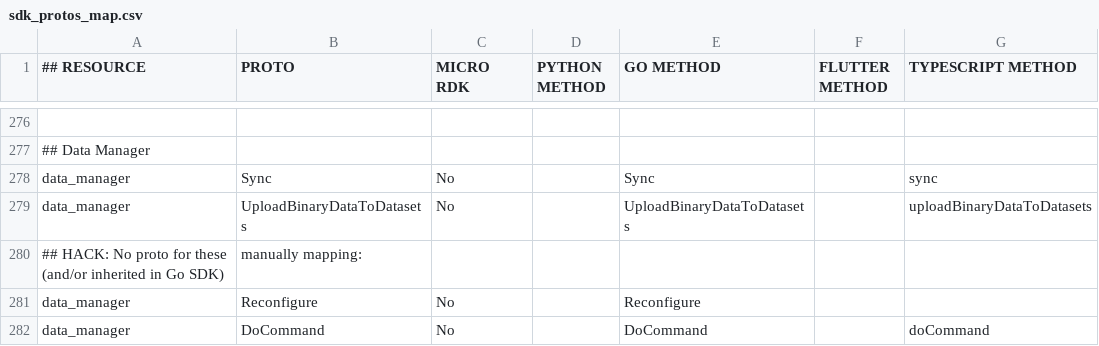
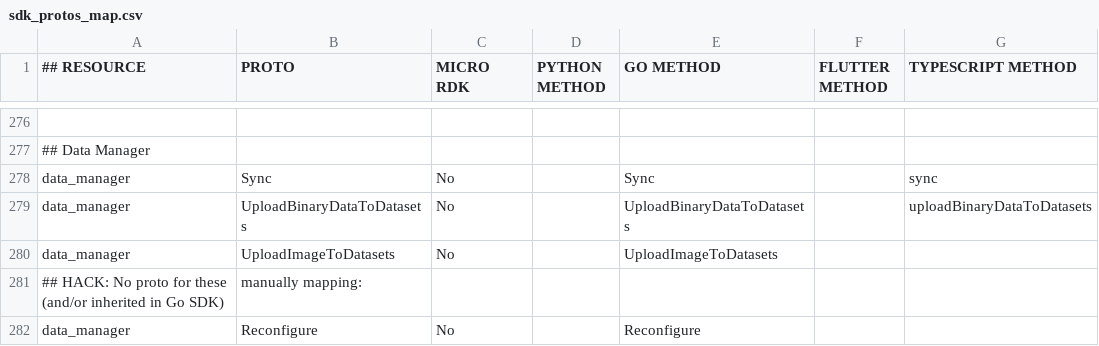
Before and after one commit to viamrobotics/docs, a CSV file: .github/workflows/sdk_protos_map.csv, drawn as a sheet; only a part is shown, gaps mark what is left out; the shorter side is filled out with more unchanged rows; the diff names each change by its address in the sheet, - before the commit and + after, or states it on an @@ line.

Commit message:
Document UploadImageToDatasets on the data manager service (#5193)

```diff
--- a/.github/workflows/sdk_protos_map.csv
+++ b/.github/workflows/sdk_protos_map.csv
+row 280: data_manager | UploadImageToDatasets | No |  | UploadImageToDatasets
```
Also changed, not shown: 3 other files.
